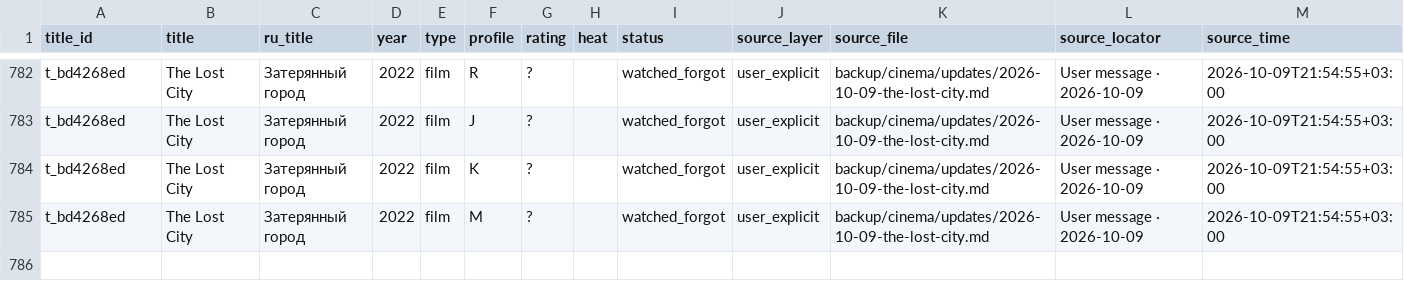
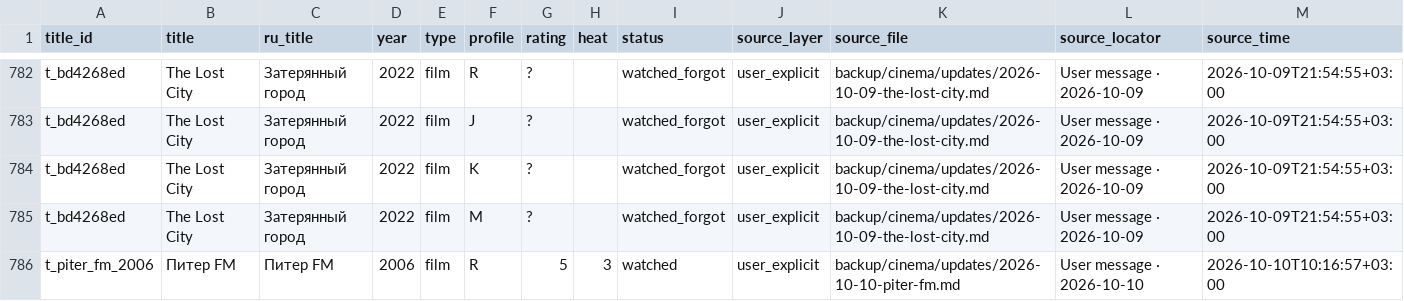
Before and after one commit to RojerStorm/model-r, a TSV file: backup/cinema/catalog-observations-2026-09-30.tsv, drawn as a sheet; only a part is shown, gaps mark what is left out; rows hold the shown columns only; the diff names each change by its address in the sheet, - before the commit and + after, or states it on an @@ line.

Commit message:
Append Piter FM R rating provenance to cinema audit

```diff
--- a/backup/cinema/catalog-observations-2026-09-30.tsv
+++ b/backup/cinema/catalog-observations-2026-09-30.tsv
+row 786: t_piter_fm_2006 | Питер FM | Питер FM | 2006 | film | R | 5 | 3 | watched | user_explicit | backup/cinema/updates/2026-10-10-piter-fm.md | User message · 2026-10-10 | 2026-10-10T10:16:57+03:00
```
